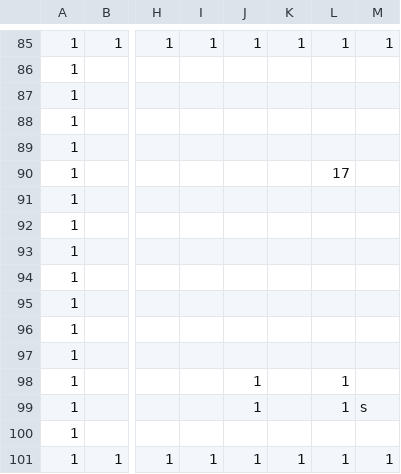
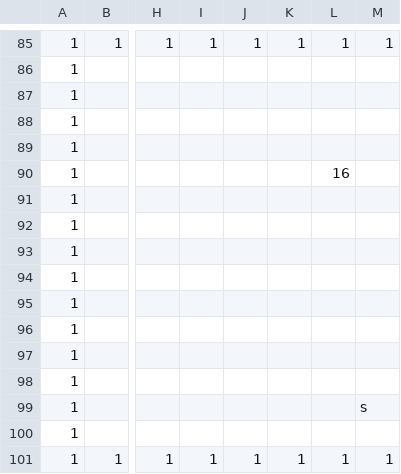
Before and after one commit to zanty12/WishGames_BANGBUMP, a CSV file: data/map/2.csv, drawn as a sheet; only a part is shown, gaps mark what is left out; the diff names each change by its address in the sheet, - before the commit and + after, or states it on an @@ line.

```diff
--- a/data/map/2.csv
+++ b/data/map/2.csv
-L90: 17
+L90: 16
-J98:J99: 1
+J98:J99: (empty)
-L98:L99: 1
+L98:L99: (empty)
```
Also changed, not shown: 19 other files.
